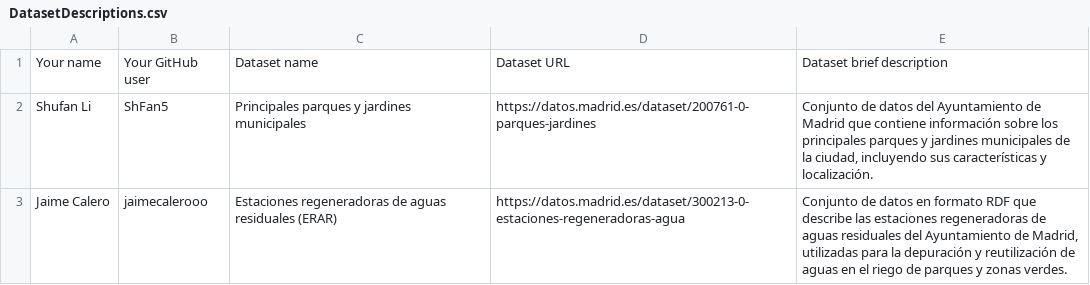
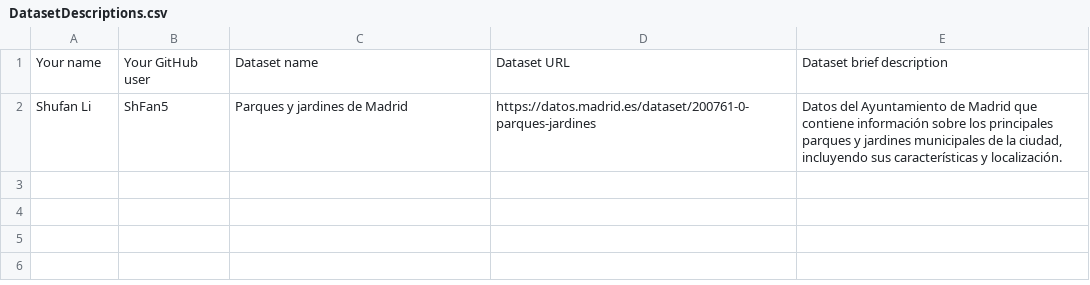
Before and after one commit to FacultadInformatica-LinkedData/Curso2026-2027, a CSV file: Assignment1/DatasetDescriptions.csv, drawn as a sheet.

Commit message:
change

```diff
--- a/Assignment1/DatasetDescriptions.csv
+++ b/Assignment1/DatasetDescriptions.csv
@@ -1,3 +1,2 @@
 Your name; Your GitHub user; Dataset name; Dataset URL; Dataset brief description
-Shufan Li; ShFan5; Principales parques y jardines municipales; https://datos.madrid.es/dataset/200761-0-parques-jardines; Conjunto de datos del Ayuntamiento de Madrid que contiene información sobre los principales parques y jardines municipales de la ciudad, incluyendo sus características y localización.
-Jaime Calero; jaimecalerooo; Estaciones regeneradoras de aguas residuales (ERAR); https://datos.madrid.es/dataset/300213-0-estaciones-regeneradoras-agua; Conjunto de datos en formato RDF que describe las estaciones regeneradoras de aguas residuales del Ayuntamiento de Madrid, utilizadas para la depuración y reutilización de aguas en el riego de parques y zonas verdes.
+Shufan Li; ShFan5; Parques y jardines de Madrid; https://datos.madrid.es/dataset/200761-0-parques-jardines; Datos del Ayuntamiento de Madrid que contiene información sobre los principales parques y jardines municipales de la ciudad, incluyendo sus características y localización.
```
